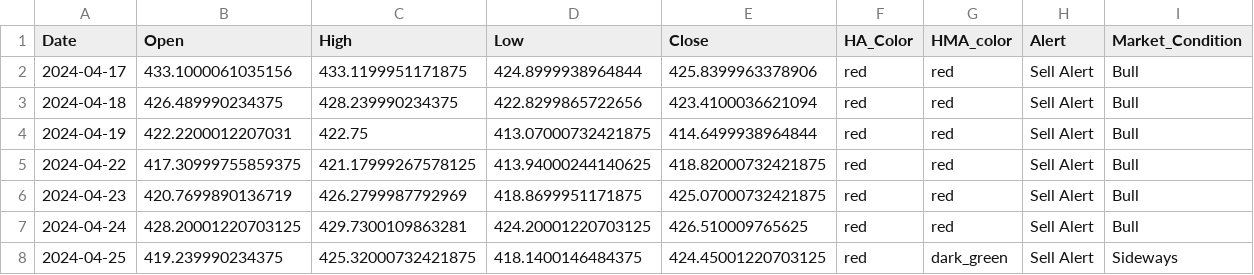
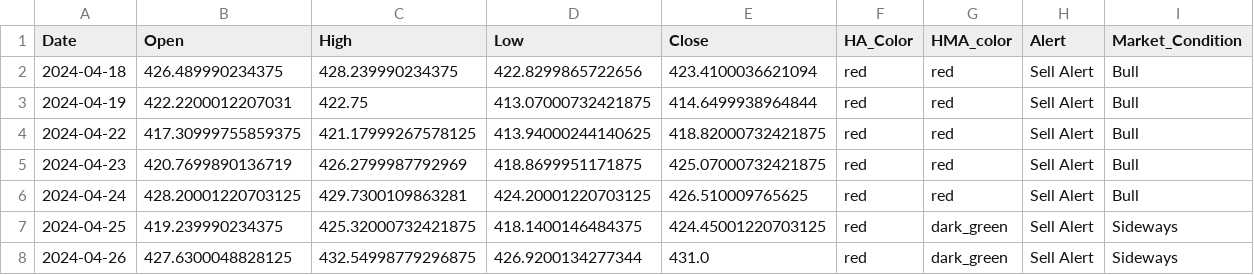
Before and after one commit to rbnyng/trend_alert, a CSV file: last_seven_days.csv, drawn as a sheet; removed rows and columns are numbered as before the commit, all else as after; the diff names each change by its address in the sheet, - before the commit and + after, or states it on an @@ line.

```diff
--- a/last_seven_days.csv
+++ b/last_seven_days.csv
-row 2: 2024-04-17 | 433.1000061035156 | 433.1199951171875 | 424.8999938964844 | 425.8399963378906 | red | red | Sell Alert | Bull
+row 8: 2024-04-26 | 427.6300048828125 | 432.54998779296875 | 426.9200134277344 | 431.0 | red | dark_green | Sell Alert | Sideways
```
